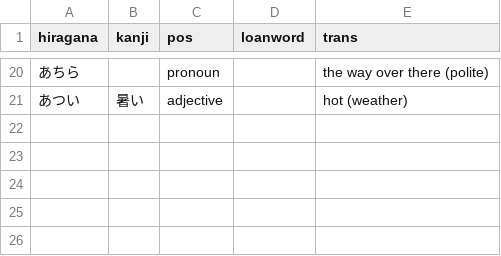
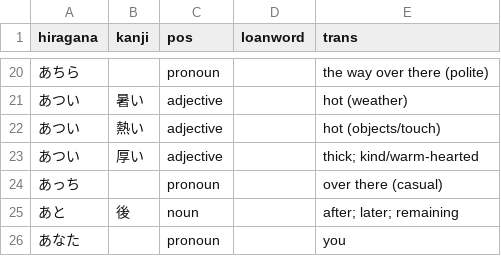
Before and after one commit to cwchentw/jp-dict, a CSV file: data/jp-en.csv, drawn as a sheet; only a part is shown, gaps mark what is left out.

Commit message:
Add some words

```diff
--- a/data/jp-en.csv
+++ b/data/jp-en.csv
@@ -21 +21,6 @@ hiragana,kanji,pos,loanword,trans
 あつい,暑い,adjective,,hot (weather)
+あつい,熱い,adjective,,hot (objects/touch)
+あつい,厚い,adjective,,thick; kind/warm-hearted
+あっち,,pronoun,,over there (casual)
+あと,後,noun,,after; later; remaining
+あなた,,pronoun,,you
```
